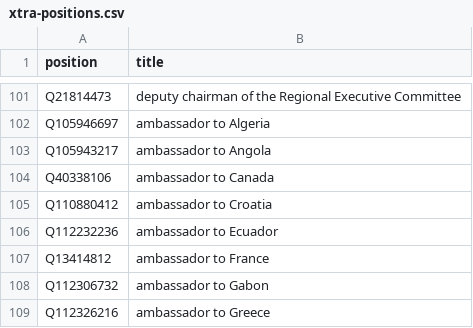
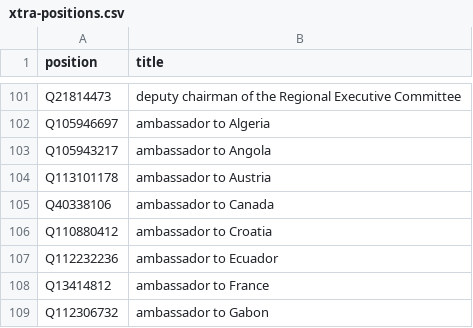
Before and after one commit to every-politician-scrapers/belarus-ministers, a CSV file: wikidata/xtra-positions.csv, drawn as a sheet; only a part is shown, gaps mark what is left out; the shorter side is filled out with more unchanged rows.

Commit message:
add ambassador to Austria

```diff
--- a/wikidata/xtra-positions.csv
+++ b/wikidata/xtra-positions.csv
@@ -103,2 +103,3 @@ Q105946697,ambassador to Algeria
 Q105943217,ambassador to Angola
+Q113101178,ambassador to Austria
 Q40338106,ambassador to Canada
```
